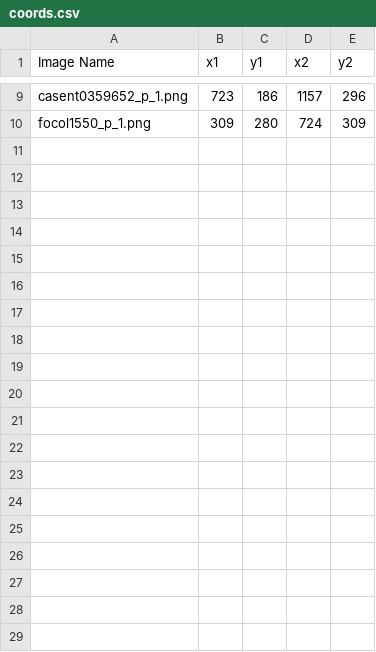
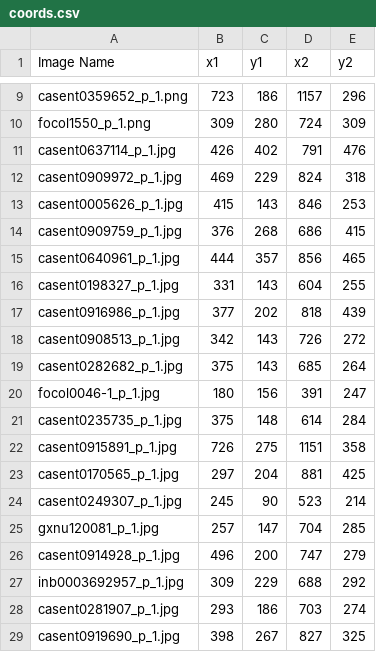
Before and after one commit to CS-433/ml-project-2-jmw, a CSV file: coords.csv, drawn as a sheet; only a part is shown, gaps mark what is left out.

Commit message:
add coord

```diff
--- a/coords.csv
+++ b/coords.csv
@@ -10 +10,20 @@ casent0359652_p_1.png,723,186,1157,296
 focol1550_p_1.png,309,280,724,309
+casent0637114_p_1.jpg,426,402,791,476
+casent0909972_p_1.jpg,469,229,824,318
+casent0005626_p_1.jpg,415,143,846,253
+casent0909759_p_1.jpg,376,268,686,415
+casent0640961_p_1.jpg,444,357,856,465
+casent0198327_p_1.jpg,331,143,604,255
+casent0916986_p_1.jpg,377,202,818,439
+casent0908513_p_1.jpg,342,143,726,272
+casent0282682_p_1.jpg,375,143,685,264
+focol0046-1_p_1.jpg,180,156,391,247
+casent0235735_p_1.jpg,375,148,614,284
+casent0915891_p_1.jpg,726,275,1151,358
+casent0170565_p_1.jpg,297,204,881,425
+casent0249307_p_1.jpg,245,90,523,214
+gxnu120081_p_1.jpg,257,147,704,285
+casent0914928_p_1.jpg,496,200,747,279
+inb0003692957_p_1.jpg,309,229,688,292
+casent0281907_p_1.jpg,293,186,703,274
+casent0919690_p_1.jpg,398,267,827,325
```
